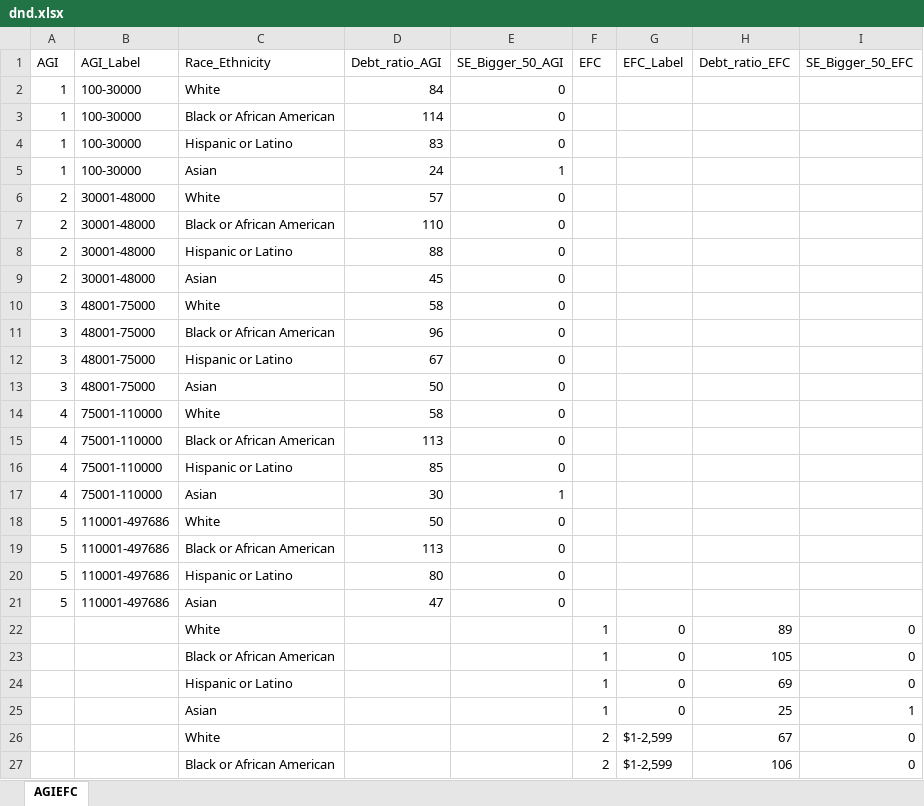
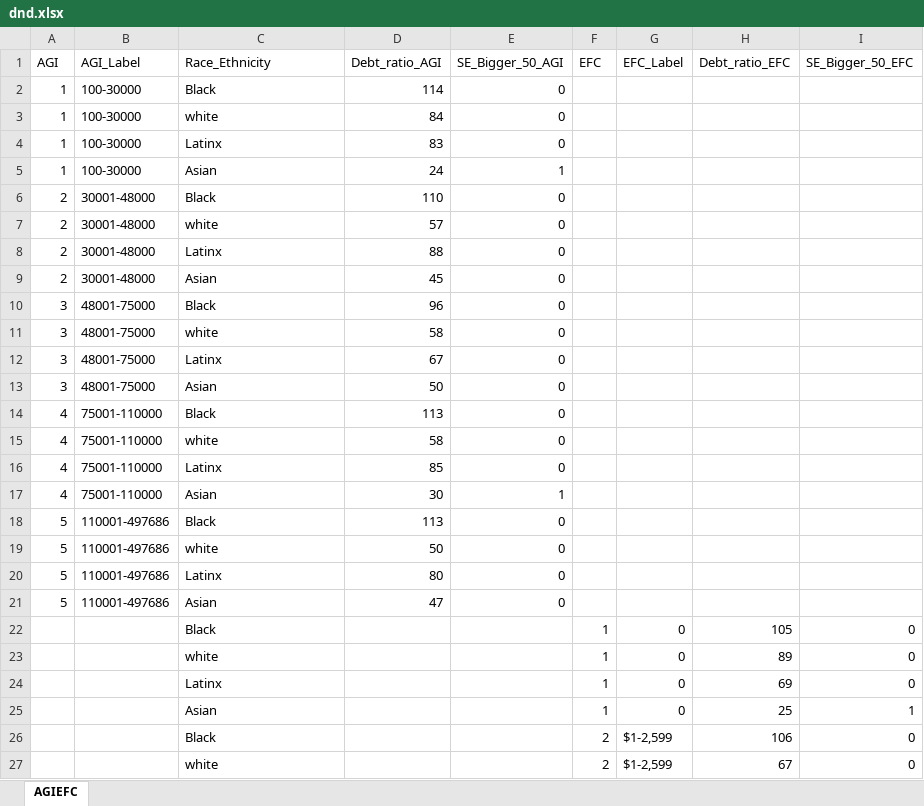
Before and after one commit to jcolond/dnd, an Excel workbook: dnd.xlsx, sheet AGIEFC, drawn as a sheet; only a part is shown; values as stored, in another font and other column widths than the file's, no borders; removed rows and columns are numbered as before the commit, all else as after; the diff covers the shown part only; the diff names each change by its address in the sheet, - before the commit and + after, or states it on an @@ line.

Commit message:
Reorder xlsx

```diff
--- a/dnd.xlsx (sheet AGIEFC)
+++ b/dnd.xlsx (sheet AGIEFC)
-C2 (Race_Ethnicity): White
+C2 (Race_Ethnicity): Black
-D2 (Debt_ratio_AGI): 84
+D2 (Debt_ratio_AGI): 114
-C3 (Race_Ethnicity): Black or African American
+C3 (Race_Ethnicity): white
-D3 (Debt_ratio_AGI): 114
+D3 (Debt_ratio_AGI): 84
-C4 (Race_Ethnicity): Hispanic or Latino
+C4 (Race_Ethnicity): Latinx
-C6 (Race_Ethnicity): White
+C6 (Race_Ethnicity): Black
-D6 (Debt_ratio_AGI): 57
+D6 (Debt_ratio_AGI): 110
-C7 (Race_Ethnicity): Black or African American
+C7 (Race_Ethnicity): white
-D7 (Debt_ratio_AGI): 110
+D7 (Debt_ratio_AGI): 57
-C8 (Race_Ethnicity): Hispanic or Latino
+C8 (Race_Ethnicity): Latinx
-C10 (Race_Ethnicity): White
+C10 (Race_Ethnicity): Black
-D10 (Debt_ratio_AGI): 58
+D10 (Debt_ratio_AGI): 96
-C11 (Race_Ethnicity): Black or African American
+C11 (Race_Ethnicity): white
-D11 (Debt_ratio_AGI): 96
+D11 (Debt_ratio_AGI): 58
-C12 (Race_Ethnicity): Hispanic or Latino
+C12 (Race_Ethnicity): Latinx
-C14 (Race_Ethnicity): White
+C14 (Race_Ethnicity): Black
-D14 (Debt_ratio_AGI): 58
+D14 (Debt_ratio_AGI): 113
-C15 (Race_Ethnicity): Black or African American
+C15 (Race_Ethnicity): white
-D15 (Debt_ratio_AGI): 113
+D15 (Debt_ratio_AGI): 58
-C16 (Race_Ethnicity): Hispanic or Latino
+C16 (Race_Ethnicity): Latinx
-C18 (Race_Ethnicity): White
+C18 (Race_Ethnicity): Black
-D18 (Debt_ratio_AGI): 50
+D18 (Debt_ratio_AGI): 113
-C19 (Race_Ethnicity): Black or African American
+C19 (Race_Ethnicity): white
-D19 (Debt_ratio_AGI): 113
+D19 (Debt_ratio_AGI): 50
-C20 (Race_Ethnicity): Hispanic or Latino
+C20 (Race_Ethnicity): Latinx
+row 22:  |  | Black |  |  | 1 | 0 | 105 | 0
-C23 (Race_Ethnicity): White
+C23 (Race_Ethnicity): white
-row 23:  |  | Black or African American |  |  | 1 | 0 | 105 | 0
-C24 (Race_Ethnicity): Hispanic or Latino
+C24 (Race_Ethnicity): Latinx
+row 26:  |  | Black |  |  | 2 | $1-2,599 | 106 | 0
-C27 (Race_Ethnicity): White
+C27 (Race_Ethnicity): white
-row 27:  |  | Black or African American |  |  | 2 | $1-2,599 | 106 | 0
```
Also changed, not shown: 3 added rows, 3 removed rows and 7 edited cells elsewhere in this sheet, 1 other file.
